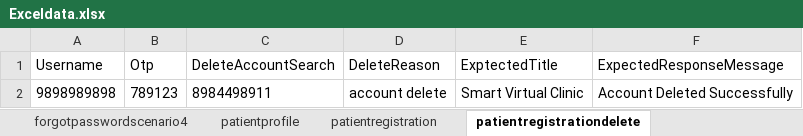
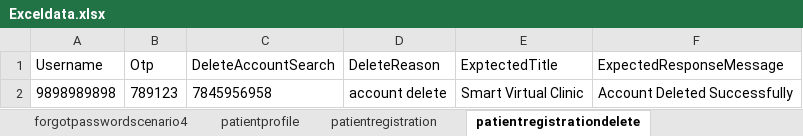
Before and after one commit to Pamulusree000/SvcProject, an Excel workbook: target/test-classes/ExcelData/Exceldata.xlsx, sheet patientregistrationdelete, drawn as a sheet; values as stored, in another font and other column widths than the file's, no borders; the diff names each change by its address in the sheet, - before the commit and + after, or states it on an @@ line.

Commit message:
patient registration code updated

```diff
--- a/target/test-classes/ExcelData/Exceldata.xlsx (sheet patientregistrationdelete)
+++ b/target/test-classes/ExcelData/Exceldata.xlsx (sheet patientregistrationdelete)
-C2 (DeleteAccountSearch): 8984498911
+C2 (DeleteAccountSearch): 7845956958
```
Also changed, not shown: sheet changepassword, sheet patientregistration, sheet patientregistrationview, sheet patientregistrationdeactivate, sheet patientregistrationupdate, 24 other files.
